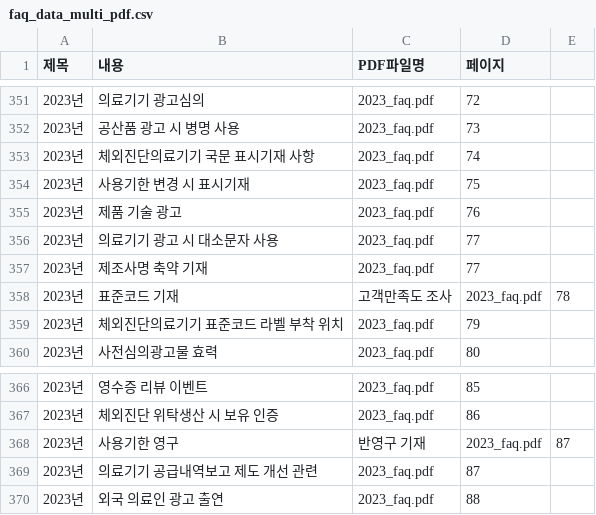
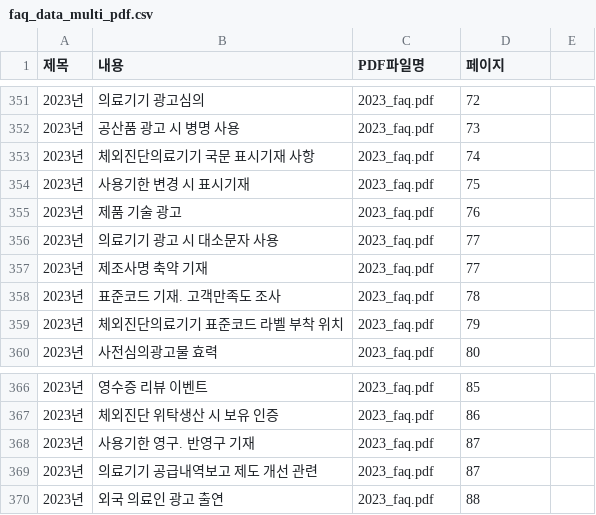
Before and after one commit to david-okgmp/mfds-faq, a CSV file: faq_data_multi_pdf.csv, drawn as a sheet; only a part is shown, gaps mark what is left out.

Commit message:
Update faq_data_multi_pdf.csv

```diff
--- a/faq_data_multi_pdf.csv
+++ b/faq_data_multi_pdf.csv
@@ -357,3 +357,3 @@
 2023년,제조사명 축약 기재,2023_faq.pdf,77
-2023년,표준코드 기재, 고객만족도 조사,2023_faq.pdf,78
+2023년,표준코드 기재. 고객만족도 조사,2023_faq.pdf,78
 2023년,체외진단의료기기 표준코드 라벨 부착 위치,2023_faq.pdf,79
@@ -367,3 +367,3 @@
 2023년,체외진단 위탁생산 시 보유 인증,2023_faq.pdf,86
-2023년,사용기한 영구, 반영구 기재,2023_faq.pdf,87
+2023년,사용기한 영구. 반영구 기재,2023_faq.pdf,87
 2023년,의료기기 공급내역보고 제도 개선 관련,2023_faq.pdf,87
```
